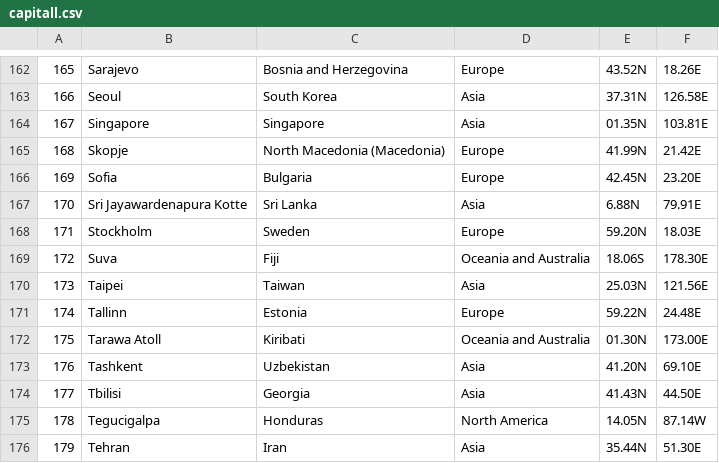
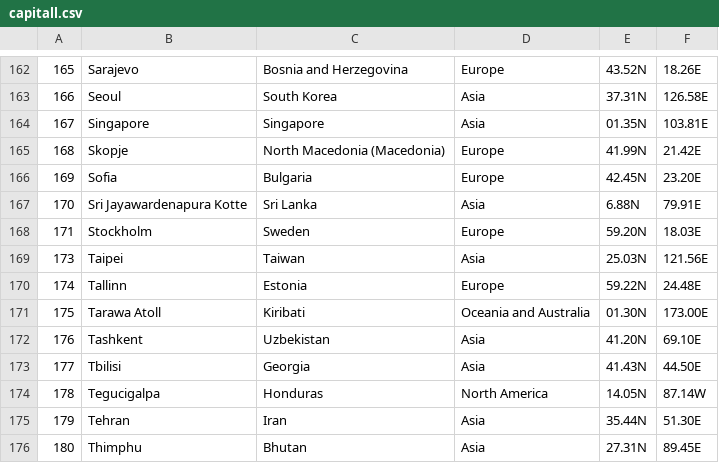
Before and after one commit to M0vski/Prueba, a CSV file: e/capitall.csv, drawn as a sheet; only a part is shown, gaps mark what is left out; the shorter side is filled out with more unchanged rows; the diff names each change by its address in the sheet, - before the commit and + after, or states it on an @@ line.

Commit message:
Add files via upload

```diff
--- a/e/capitall.csv
+++ b/e/capitall.csv
-row 169: 172 | Suva | Fiji | Oceania and Australia | 18.06S | 178.30E
```
